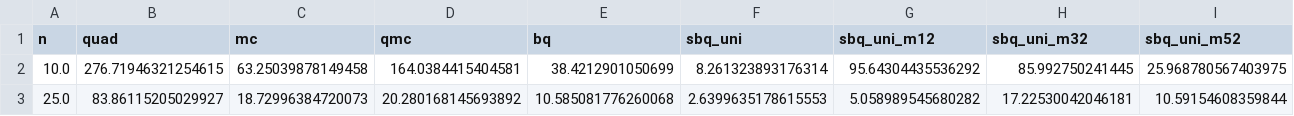
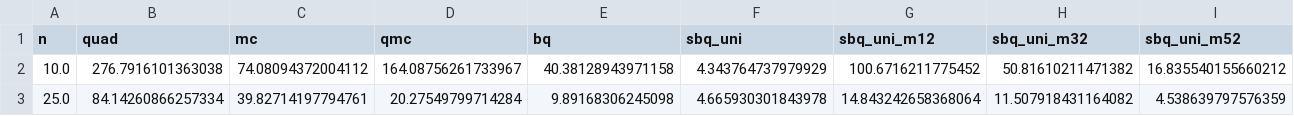
Before and after one commit to houstonwarren/GBQ.jl, a CSV file: experiments/2D/results/disjoint_2d_err_means.csv, drawn as a sheet; only a part is shown; the diff covers the shown part only; the diff names each change by its address in the sheet, - before the commit and + after, or states it on an @@ line.

```diff
--- a/experiments/2D/results/disjoint_2d_err_means.csv
+++ b/experiments/2D/results/disjoint_2d_err_means.csv
-B2 (quad): 276.71946321254615
+B2 (quad): 276.7916101363038
-C2 (mc): 63.25039878149458
+C2 (mc): 74.08094372004112
-D2 (qmc): 164.0384415404581
+D2 (qmc): 164.08756261733967
-E2 (bq): 38.4212901050699
+E2 (bq): 40.38128943971158
-F2 (sbq_uni): 8.261323893176314
+F2 (sbq_uni): 4.343764737979929
-G2 (sbq_uni_m12): 95.64304435536292
+G2 (sbq_uni_m12): 100.6716211775452
-H2 (sbq_uni_m32): 85.992750241445
+H2 (sbq_uni_m32): 50.81610211471382
-I2 (sbq_uni_m52): 25.968780567403975
+I2 (sbq_uni_m52): 16.835540155660212
-B3 (quad): 83.86115205029927
+B3 (quad): 84.14260866257334
-C3 (mc): 18.72996384720073
+C3 (mc): 39.82714197794761
-D3 (qmc): 20.280168145693892
+D3 (qmc): 20.27549799714284
-E3 (bq): 10.585081776260068
+E3 (bq): 9.89168306245098
-F3 (sbq_uni): 2.6399635178615553
+F3 (sbq_uni): 4.665930301843978
-G3 (sbq_uni_m12): 5.058989545680282
+G3 (sbq_uni_m12): 14.843242658368064
-H3 (sbq_uni_m32): 17.22530042046181
+H3 (sbq_uni_m32): 11.507918431164082
-I3 (sbq_uni_m52): 10.59154608359844
+I3 (sbq_uni_m52): 4.538639797576359
```
Also changed, not shown: 7 added rows, 2 removed rows and 56 edited cells elsewhere in this file, experiments/2D/results/disjoint_2d_err_stds.csv, experiments/2D/results/disjoint_2d_means.csv, 5 other files.
